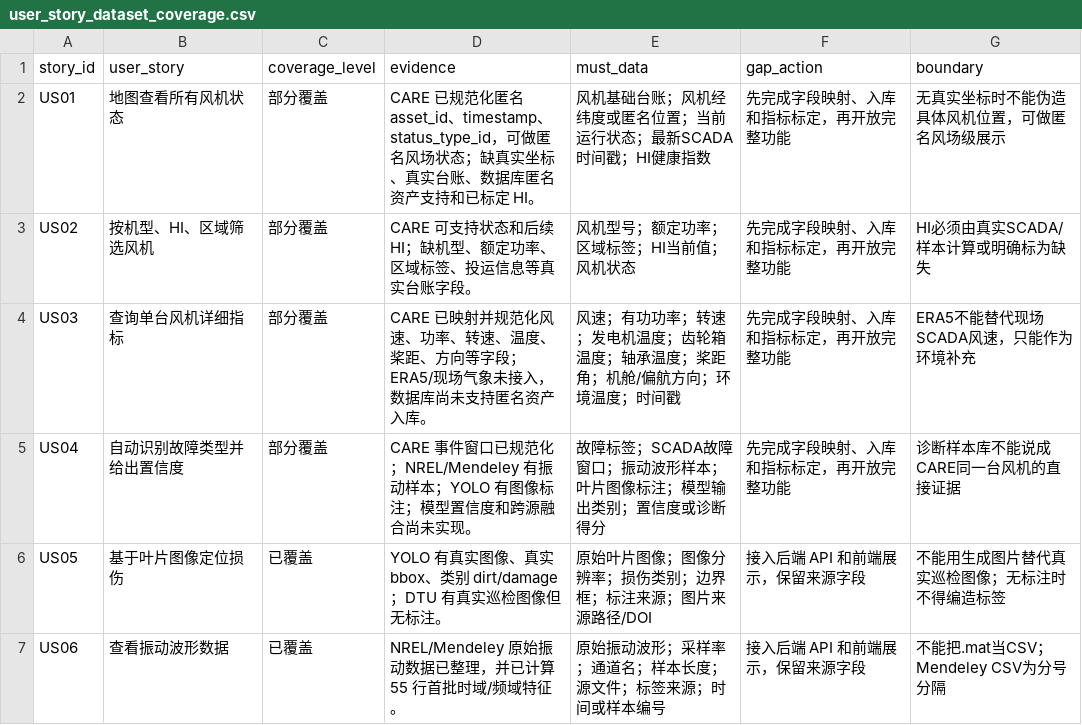
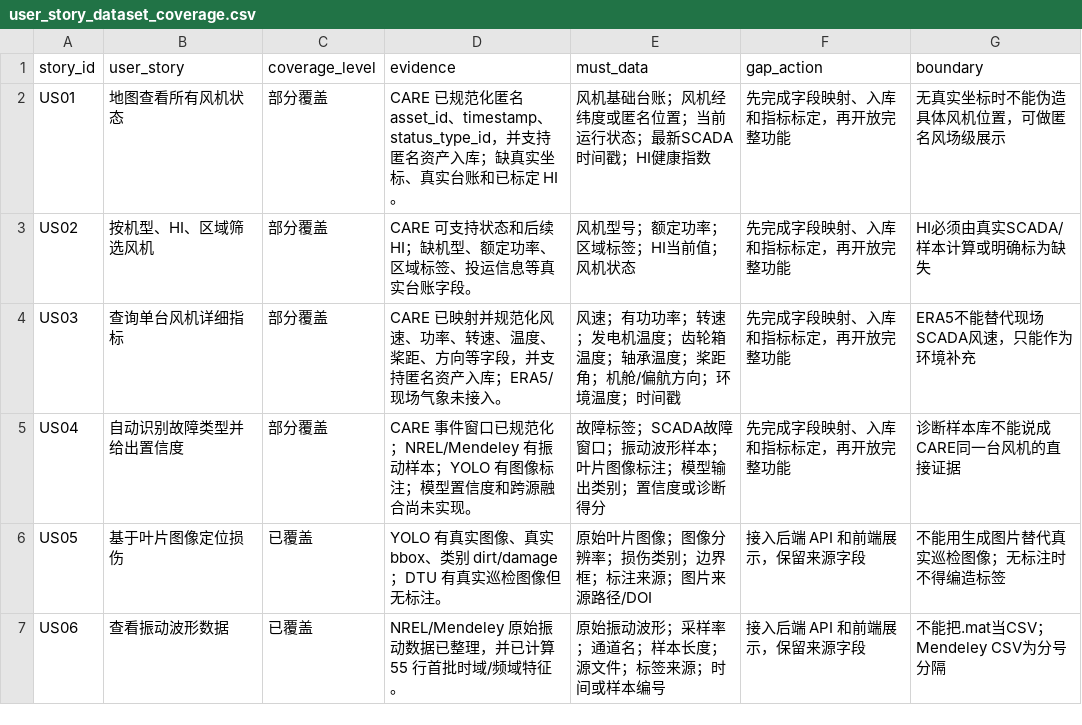
Before and after one commit to Chenxxxxxx06/feng, a CSV file: reports/data_processing/user_story_dataset_coverage.csv, drawn as a sheet; only a part is shown.

```diff
--- a/reports/data_processing/user_story_dataset_coverage.csv
+++ b/reports/data_processing/user_story_dataset_coverage.csv
@@ -1,5 +1,5 @@
 story_id,user_story,coverage_level,evidence,must_data,gap_action,boundary
-US01,地图查看所有风机状态,部分覆盖,CARE 已规范化匿名 asset_id、timestamp、status_type_id，可做匿名风场状态；缺真实坐标、真实台账、数据库匿名资产支持和已标定 HI。,风机基础台账；风机经纬度或匿名位置；当前运行状态；最新SCADA时间戳；HI健康指数,先完成字段映射、入库和指标标定，再开放完整功能,无真实坐标时不能伪造具体风机位置，可做匿名风场级展示
+US01,地图查看所有风机状态,部分覆盖,CARE 已规范化匿名 asset_id、timestamp、status_type_id，并支持匿名资产入库；缺真实坐标、真实台账和已标定 HI。,风机基础台账；风机经纬度或匿名位置；当前运行状态；最新SCADA时间戳；HI健康指数,先完成字段映射、入库和指标标定，再开放完整功能,无真实坐标时不能伪造具体风机位置，可做匿名风场级展示
 US02,按机型、HI、区域筛选风机,部分覆盖,CARE 可支持状态和后续 HI；缺机型、额定功率、区域标签、投运信息等真实台账字段。,风机型号；额定功率；区域标签；HI当前值；风机状态,先完成字段映射、入库和指标标定，再开放完整功能,HI必须由真实SCADA/样本计算或明确标为缺失
-US03,查询单台风机详细指标,部分覆盖,CARE 已映射并规范化风速、功率、转速、温度、桨距、方向等字段；ERA5/现场气象未接入，数据库尚未支持匿名资产入库。,风速；有功功率；转速；发电机温度；齿轮箱温度；轴承温度；桨距角；机舱/偏航方向；环境温度；时间戳,先完成字段映射、入库和指标标定，再开放完整功能,ERA5不能替代现场SCADA风速，只能作为环境补充
+US03,查询单台风机详细指标,部分覆盖,CARE 已映射并规范化风速、功率、转速、温度、桨距、方向等字段，并支持匿名资产入库；ERA5/现场气象未接入。,风速；有功功率；转速；发电机温度；齿轮箱温度；轴承温度；桨距角；机舱/偏航方向；环境温度；时间戳,先完成字段映射、入库和指标标定，再开放完整功能,ERA5不能替代现场SCADA风速，只能作为环境补充
 US04,自动识别故障类型并给出置信度,部分覆盖,CARE 事件窗口已规范化；NREL/Mendeley 有振动样本；YOLO 有图像标注；模型置信度和跨源融合尚未实现。,故障标签；SCADA故障窗口；振动波形样本；叶片图像标注；模型输出类别；置信度或诊断得分,先完成字段映射、入库和指标标定，再开放完整功能,诊断样本库不能说成CARE同一台风机的直接证据
```
Also changed, not shown: reports/data_processing/dataset_capability_profile.csv, reports/data_processing/modeling_indicator_dataset_coverage.csv, 12 other files.
